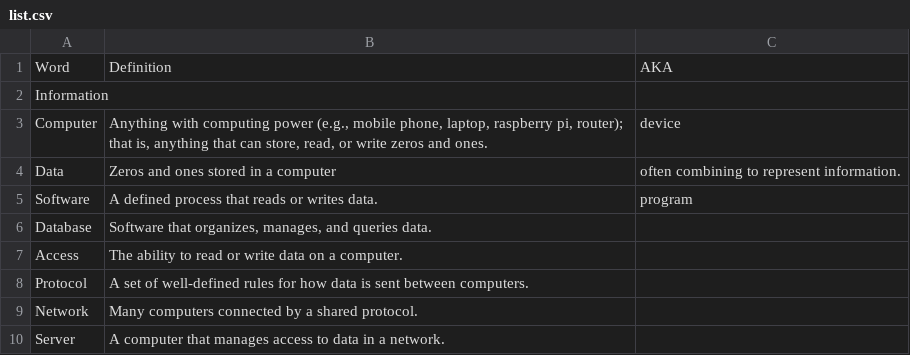
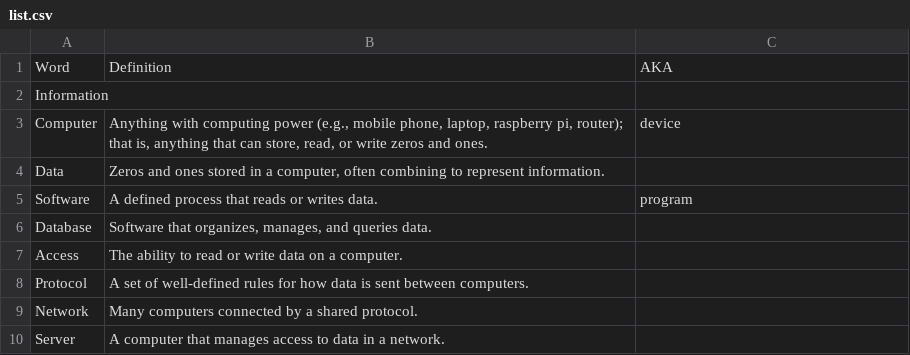
Before and after one commit to sprblm/dots-patterns, a CSV file: glossary/list.csv, drawn as a sheet; only a part is shown.

Commit message:
Update list.csv

```diff
--- a/glossary/list.csv
+++ b/glossary/list.csv
@@ -3,3 +3,3 @@ Information,,
 Computer,"Anything with computing power (e.g., mobile phone, laptop, raspberry pi, router); that is, anything that can store, read, or write zeros and ones.",device
-Data,Zeros and ones stored in a computer, often combining to represent information.,
+Data,"Zeros and ones stored in a computer, often combining to represent information.",
 Software,A defined process that reads or writes data.,program,
```
